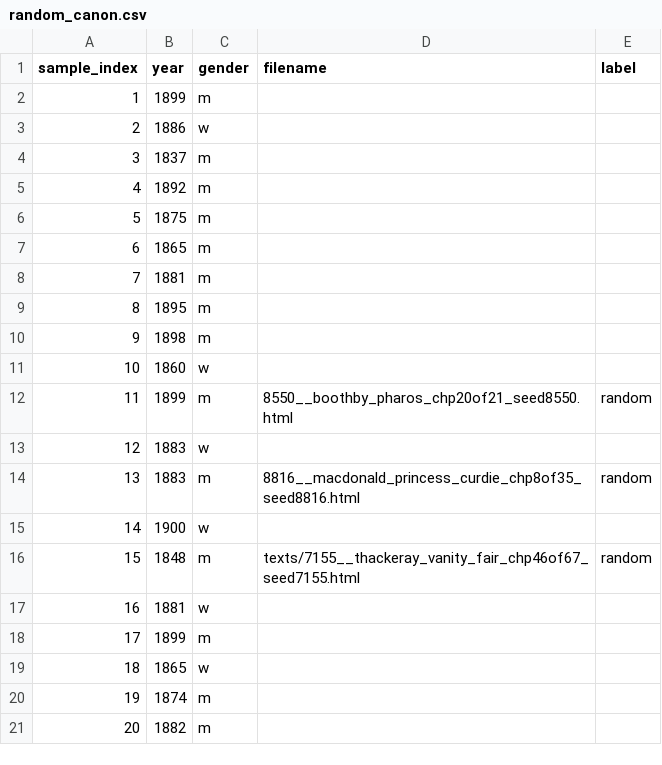
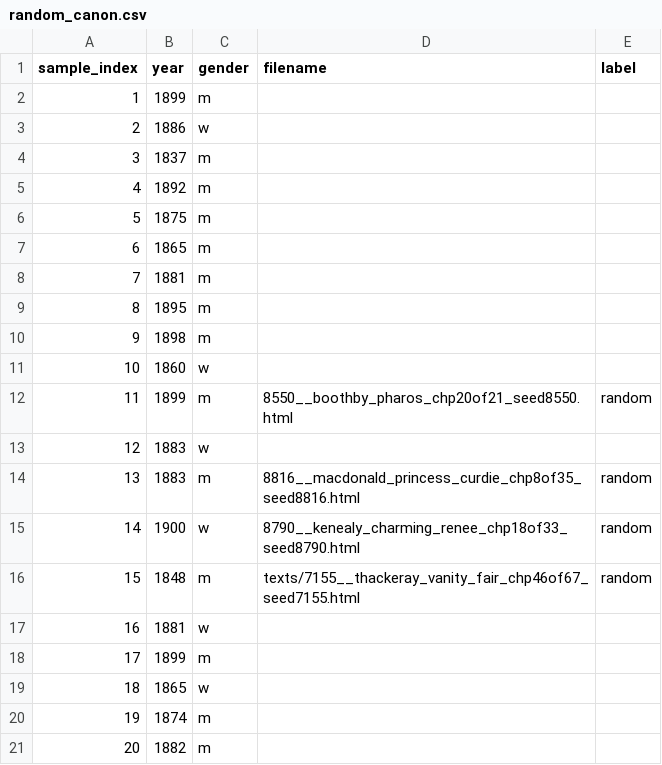
Before and after one commit to ge1789/common-library, a CSV file: random_canon.csv, drawn as a sheet.

Commit message:
texts: wip kenealy charming reneé.

```diff
--- a/random_canon.csv
+++ b/random_canon.csv
@@ -14,3 +14,3 @@ sample_index,year,gender,filename,label
 13,1883,m,8816__macdonald_princess_curdie_chp8of35_seed8816.html,random
-14,1900,w,,
+14,1900,w,8790__kenealy_charming_renee_chp18of33_seed8790.html,random
 15,1848,m,texts/7155__thackeray_vanity_fair_chp46of67_seed7155.html,random
```
Also changed, not shown: 1 other file.
